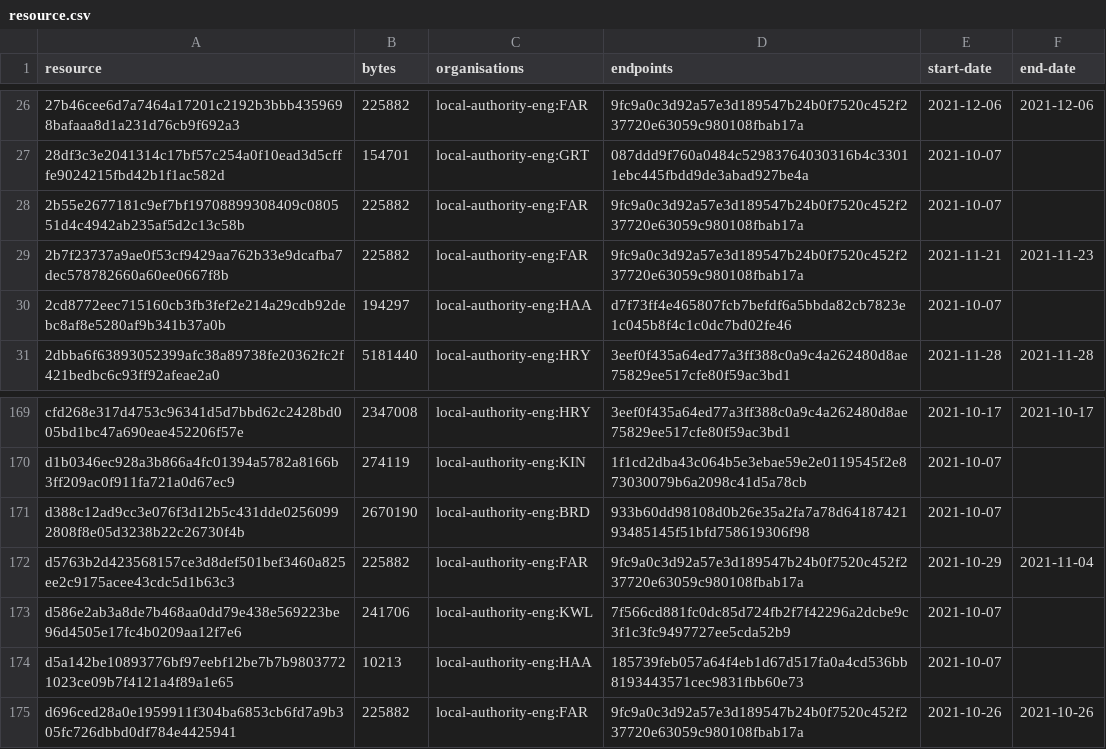
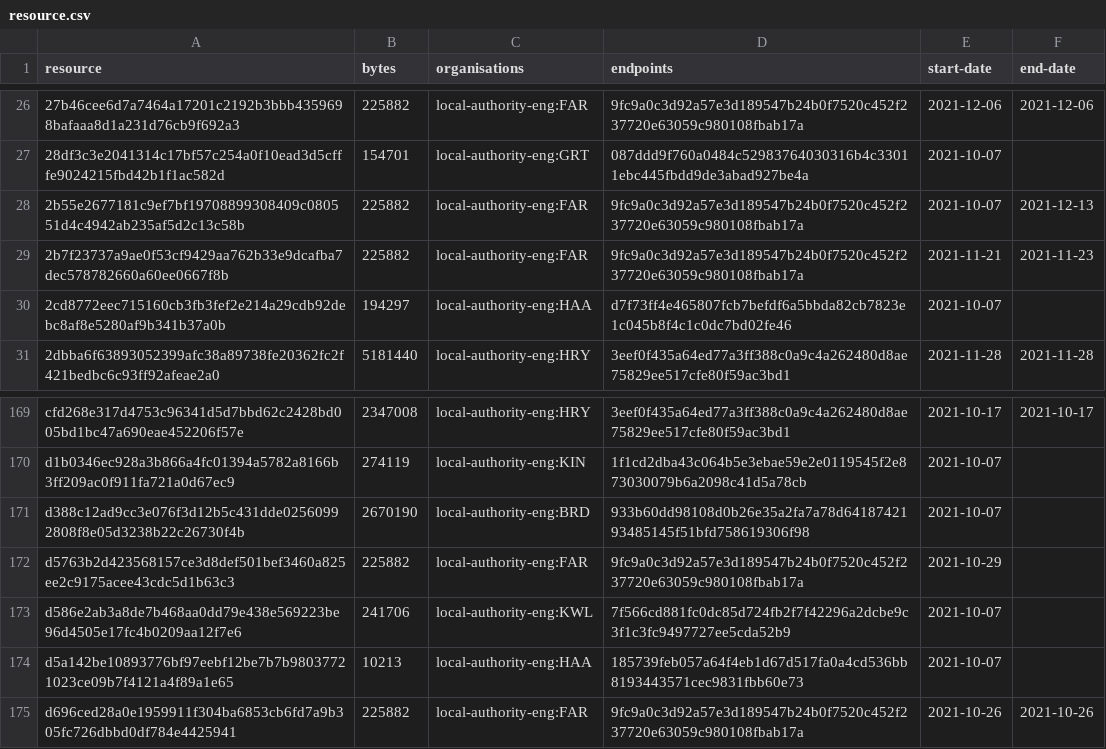
Before and after one commit to digital-land/infrastructure-funding-statement-collection, a CSV file: collection/resource.csv, drawn as a sheet; only a part is shown, gaps mark what is left out.

Commit message:
Collection 2021-12-14

```diff
--- a/collection/resource.csv
+++ b/collection/resource.csv
@@ -27,3 +27,3 @@ resource,bytes,organisations,endpoints,start-date,end-date
 28df3c3e2041314c17bf57c254a0f10ead3d5cfffe9024215fbd42b1f1ac582d,154701,local-authority-eng:GRT,087ddd9f760a0484c52983764030316b4c33011ebc445fbdd9de3abad927be4a,2021-10-07,
-2b55e2677181c9ef7bf19708899308409c080551d4c4942ab235af5d2c13c58b,225882,local-authority-eng:FAR,9fc9a0c3d92a57e3d189547b24b0f7520c452f237720e63059c980108fbab17a,2021-10-07,
+2b55e2677181c9ef7bf19708899308409c080551d4c4942ab235af5d2c13c58b,225882,local-authority-eng:FAR,9fc9a0c3d92a57e3d189547b24b0f7520c452f237720e63059c980108fbab17a,2021-10-07,2021-12-13
 2b7f23737a9ae0f53cf9429aa762b33e9dcafba7dec578782660a60ee0667f8b,225882,local-authority-eng:FAR,9fc9a0c3d92a57e3d189547b24b0f7520c452f237720e63059c980108fbab17a,2021-11-21,2021-11-23
@@ -171,3 +171,3 @@ d1b0346ec928a3b866a4fc01394a5782a8166b3ff209ac0f911fa721a0d67ec9,274119,local-au
 d388c12ad9cc3e076f3d12b5c431dde02560992808f8e05d3238b22c26730f4b,2670190,local-authority-eng:BRD,933b60dd98108d0b26e35a2fa7a78d6418742193485145f51bfd758619306f98,2021-10-07,
-d5763b2d423568157ce3d8def501bef3460a825ee2c9175acee43cdc5d1b63c3,225882,local-authority-eng:FAR,9fc9a0c3d92a57e3d189547b24b0f7520c452f237720e63059c980108fbab17a,2021-10-29,2021-11-04
+d5763b2d423568157ce3d8def501bef3460a825ee2c9175acee43cdc5d1b63c3,225882,local-authority-eng:FAR,9fc9a0c3d92a57e3d189547b24b0f7520c452f237720e63059c980108fbab17a,2021-10-29,
 d586e2ab3a8de7b468aa0dd79e438e569223be96d4505e17fc4b0209aa12f7e6,241706,local-authority-eng:KWL,7f566cd881fc0dc85d724fb2f7f42296a2dcbe9c3f1c3fc9497727ee5cda52b9,2021-10-07,
```
Also changed, not shown: 1 other file.
